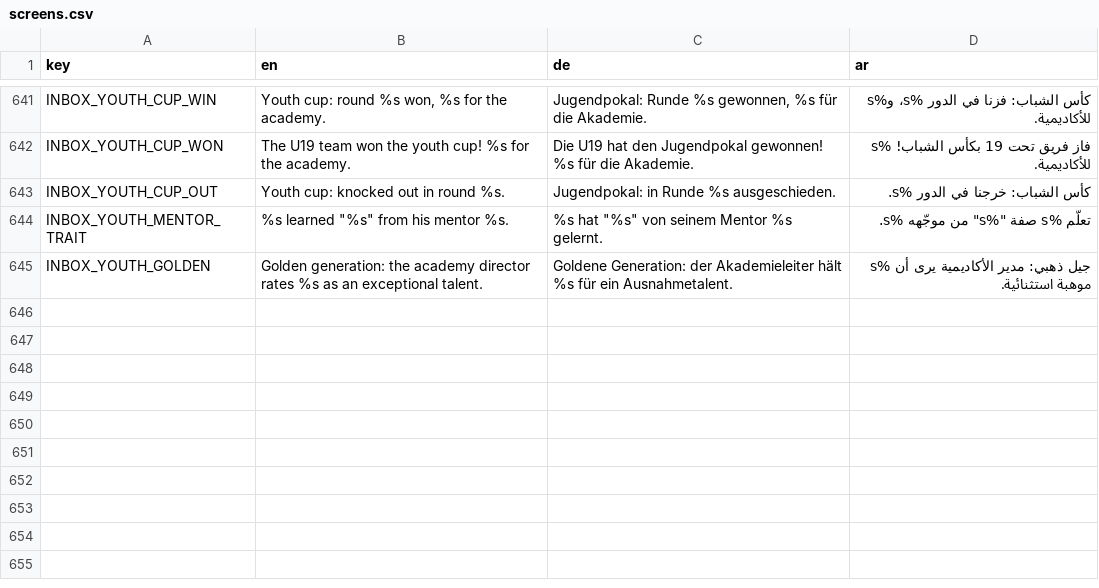
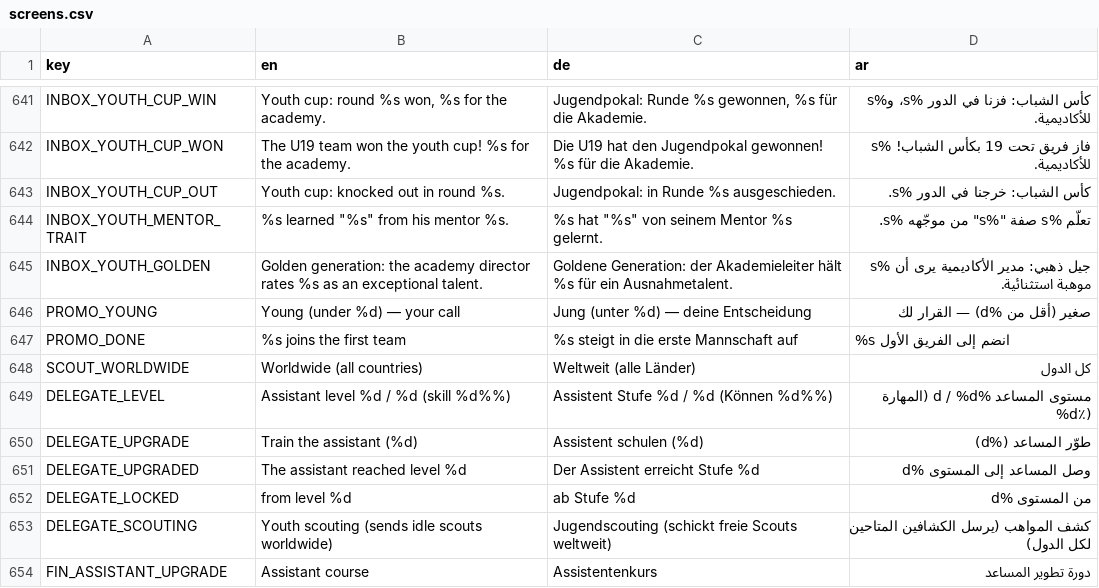
Before and after one commit to MOT1209/UNITY-GAMES-3D, a CSV file: football-godot/king-football/translations/screens.csv, drawn as a sheet; only a part is shown, gaps mark what is left out; the diff names each change by its address in the sheet, - before the commit and + after, or states it on an @@ line.

```diff
--- a/football-godot/king-football/translations/screens.csv
+++ b/football-godot/king-football/translations/screens.csv
+row 646: PROMO_YOUNG | Young (under %d) — your call | Jung (unter %d) — deine Entscheidung | صغير (أقل من %d) — القرار لك
+row 647: PROMO_DONE | %s joins the first team | %s steigt in die erste Mannschaft auf | %s انضم إلى الفريق الأول
+row 648: SCOUT_WORLDWIDE | Worldwide (all countries) | Weltweit (alle Länder) | كل الدول
+row 649: DELEGATE_LEVEL | Assistant level %d / %d (skill %d%%) | Assistent Stufe %d / %d (Können %d%%) | مستوى المساعد %d / %d (المهارة %d٪)
+row 650: DELEGATE_UPGRADE | Train the assistant (%d) | Assistent schulen (%d) | طوّر المساعد (%d)
+row 651: DELEGATE_UPGRADED | The assistant reached level %d | Der Assistent erreicht Stufe %d | وصل المساعد إلى المستوى %d
+row 652: DELEGATE_LOCKED | from level %d | ab Stufe %d | من المستوى %d
+row 653: DELEGATE_SCOUTING | Youth scouting (sends idle scouts worldwide) | Jugendscouting (schickt freie Scouts weltweit) | كشف المواهب (يرسل الكشافين المتاحين لكل الدول)
+row 654: FIN_ASSISTANT_UPGRADE | Assistant course | Assistentenkurs | دورة تطوير المساعد
```
Also changed, not shown: football-godot/king-football/translations/leagues.csv, football-godot/king-football/translations/match.csv, 13 other files.
